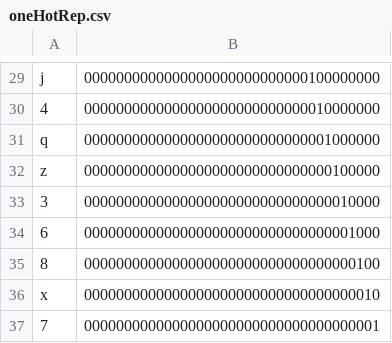
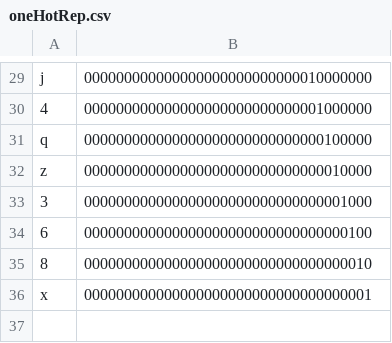
Before and after one commit to ChloeBarnarde/Barebones-RNN, a CSV file: data/TheExaminer_SpamClickbaitCatalog/oneHotRep.csv, drawn as a sheet; only a part is shown, gaps mark what is left out; the diff covers the shown part only; the diff names each change by its address in the sheet, - before the commit and + after, or states it on an @@ line.

```diff
--- a/data/TheExaminer_SpamClickbaitCatalog/oneHotRep.csv
+++ b/data/TheExaminer_SpamClickbaitCatalog/oneHotRep.csv
-B29: 0000000000000000000000000000100000000
+B29: 000000000000000000000000000010000000
-B30: 0000000000000000000000000000010000000
+B30: 000000000000000000000000000001000000
-B31: 0000000000000000000000000000001000000
+B31: 000000000000000000000000000000100000
-B32: 0000000000000000000000000000000100000
+B32: 000000000000000000000000000000010000
-B33: 0000000000000000000000000000000010000
+B33: 000000000000000000000000000000001000
-B34: 0000000000000000000000000000000001000
+B34: 000000000000000000000000000000000100
-B35: 0000000000000000000000000000000000100
+B35: 000000000000000000000000000000000010
-B36: 0000000000000000000000000000000000010
+B36: 000000000000000000000000000000000001
-row 37: 7 | 0000000000000000000000000000000000001
```
Also changed, not shown: 28 edited cells elsewhere in this file, 2 other files.
